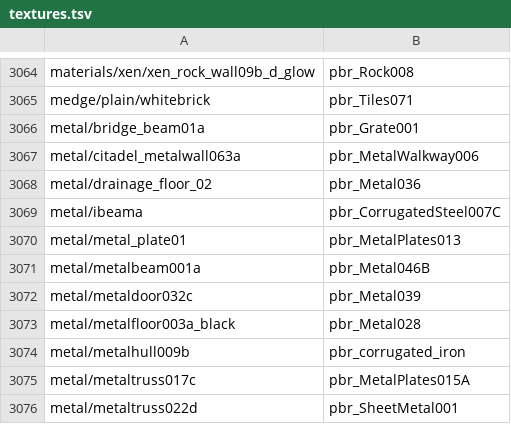
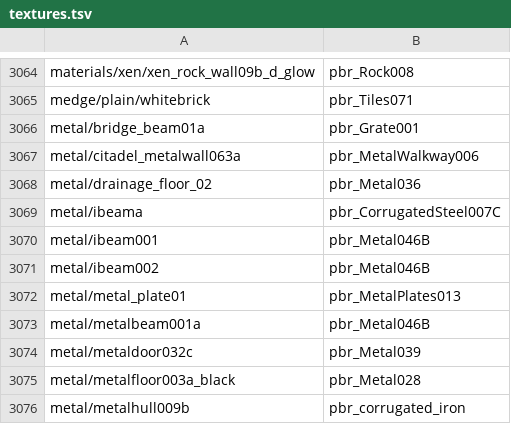
Before and after one commit to gamespice-platform/map-convert, a TSV file: rules/pbr/textures.tsv, drawn as a sheet; only a part is shown, gaps mark what is left out; the shorter side is filled out with more unchanged rows.

```diff
--- a/rules/pbr/textures.tsv
+++ b/rules/pbr/textures.tsv
@@ -3069,2 +3069,4 @@ metal/drainage_floor_02	pbr_Metal036
 metal/ibeama	pbr_CorrugatedSteel007C	
+metal/ibeam001	pbr_Metal046B	
+metal/ibeam002	pbr_Metal046B	
 metal/metal_plate01	pbr_MetalPlates013	
```
